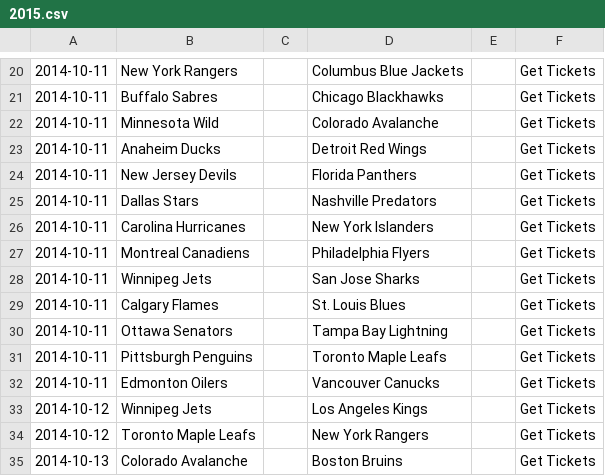
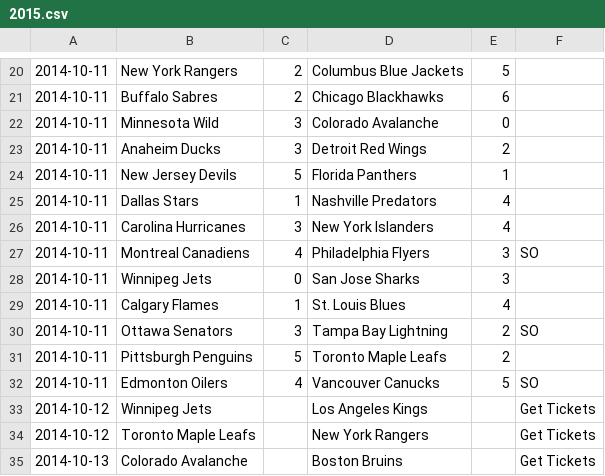
Before and after one commit to cabusto/nhlchampionshipbelt, a CSV file: app/static/data/2015.csv, drawn as a sheet; only a part is shown, gaps mark what is left out; the diff covers the shown part only.

```diff
--- a/app/static/data/2015.csv
+++ b/app/static/data/2015.csv
@@ -20,14 +20,14 @@
-2014-10-11,New York Rangers,,Columbus Blue Jackets,,Get Tickets
-2014-10-11,Buffalo Sabres,,Chicago Blackhawks,,Get Tickets
-2014-10-11,Minnesota Wild,,Colorado Avalanche,,Get Tickets
-2014-10-11,Anaheim Ducks,,Detroit Red Wings,,Get Tickets
-2014-10-11,New Jersey Devils,,Florida Panthers,,Get Tickets
-2014-10-11,Dallas Stars,,Nashville Predators,,Get Tickets
-2014-10-11,Carolina Hurricanes,,New York Islanders,,Get Tickets
-2014-10-11,Montreal Canadiens,,Philadelphia Flyers,,Get Tickets
-2014-10-11,Winnipeg Jets,,San Jose Sharks,,Get Tickets
-2014-10-11,Calgary Flames,,St. Louis Blues,,Get Tickets
-2014-10-11,Ottawa Senators,,Tampa Bay Lightning,,Get Tickets
-2014-10-11,Pittsburgh Penguins,,Toronto Maple Leafs,,Get Tickets
-2014-10-11,Edmonton Oilers,,Vancouver Canucks,,Get Tickets
+2014-10-11,New York Rangers,2,Columbus Blue Jackets,5,,
+2014-10-11,Buffalo Sabres,2,Chicago Blackhawks,6,,
+2014-10-11,Minnesota Wild,3,Colorado Avalanche,0,,
+2014-10-11,Anaheim Ducks,3,Detroit Red Wings,2,,
+2014-10-11,New Jersey Devils,5,Florida Panthers,1,,
+2014-10-11,Dallas Stars,1,Nashville Predators,4,,
+2014-10-11,Carolina Hurricanes,3,New York Islanders,4,,
+2014-10-11,Montreal Canadiens,4,Philadelphia Flyers,3,SO,
+2014-10-11,Winnipeg Jets,0,San Jose Sharks,3,,
+2014-10-11,Calgary Flames,1,St. Louis Blues,4,,
+2014-10-11,Ottawa Senators,3,Tampa Bay Lightning,2,SO,
+2014-10-11,Pittsburgh Penguins,5,Toronto Maple Leafs,2,,
+2014-10-11,Edmonton Oilers,4,Vancouver Canucks,5,SO,
 2014-10-12,Winnipeg Jets,,Los Angeles Kings,,Get Tickets
```
Also changed, not shown: 44 edited cells elsewhere in this file.
